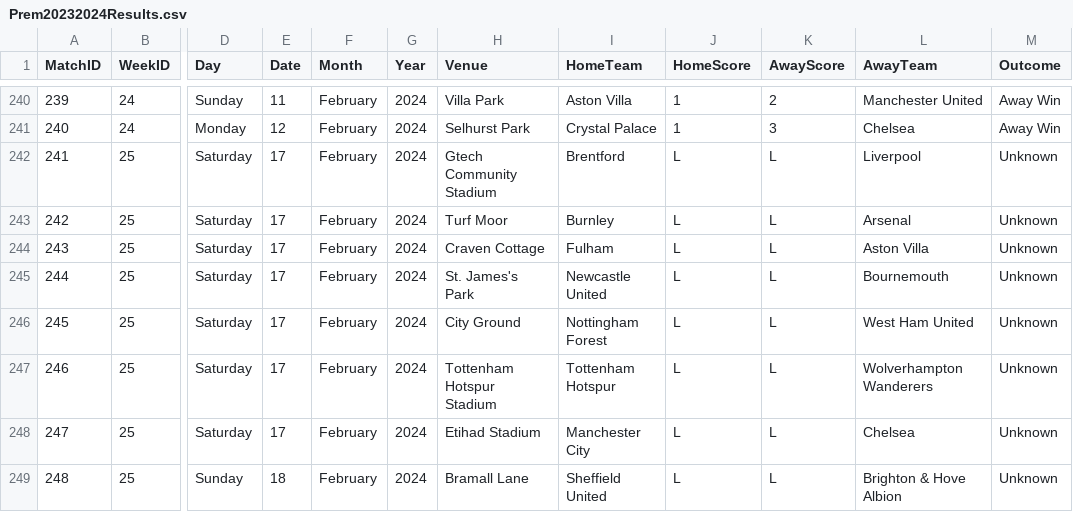
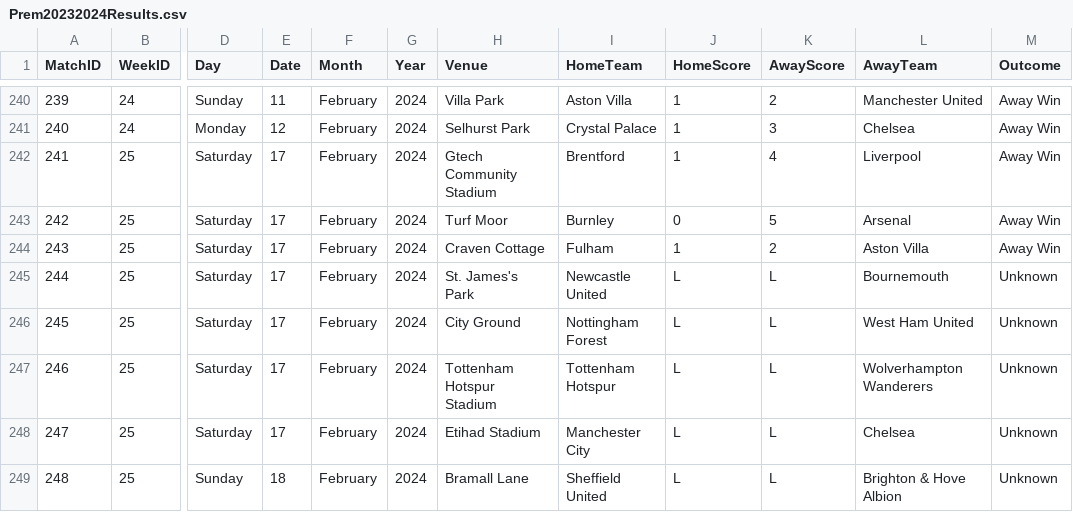
Before and after one commit to plcr9/Prem20232024, a CSV file: lib/Prem20232024Results.csv, drawn as a sheet; only a part is shown, gaps mark what is left out; the diff names each change by its address in the sheet, - before the commit and + after, or states it on an @@ line.

Commit message:
Update Prem20232024Results.csv

```diff
--- a/lib/Prem20232024Results.csv
+++ b/lib/Prem20232024Results.csv
-J242 (HomeScore): L
+J242 (HomeScore): 1
-K242 (AwayScore): L
+K242 (AwayScore): 4
-M242:M244 (Outcome): Unknown
+M242:M244 (Outcome): Away Win
-J243 (HomeScore): L
+J243 (HomeScore): 0
-K243 (AwayScore): L
+K243 (AwayScore): 5
-J244 (HomeScore): L
+J244 (HomeScore): 1
-K244 (AwayScore): L
+K244 (AwayScore): 2
```
